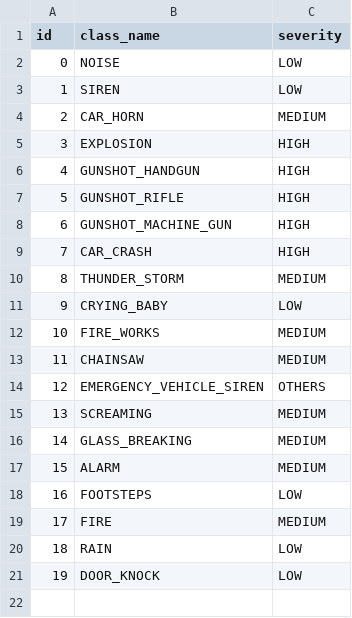
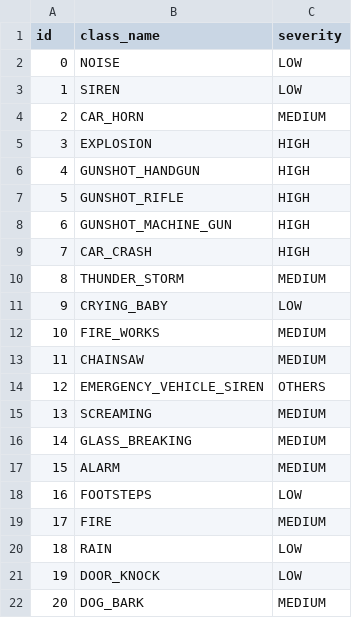
Before and after one commit to FitHanu/sound-recognition-ai, a CSV file: python/classes.csv, drawn as a sheet; the diff names each change by its address in the sheet, - before the commit and + after, or states it on an @@ line.

Commit message:
remapping gad, add dog bark

```diff
--- a/python/classes.csv
+++ b/python/classes.csv
+row 22: 20 | DOG_BARK | MEDIUM
```
Also changed, not shown: 3 other files.
